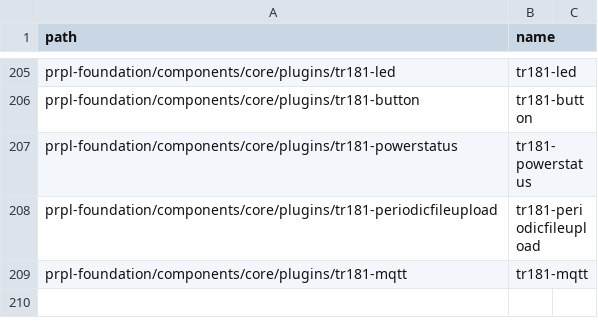
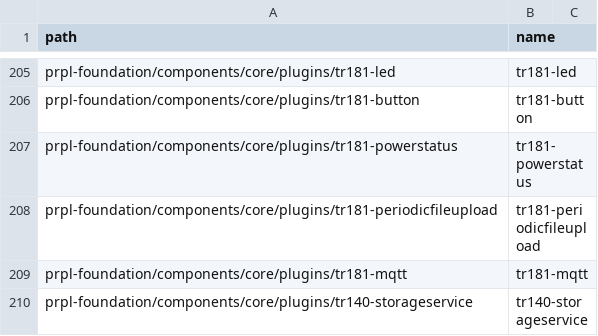
Before and after one commit to kavia-common/component-mapping-314849, a CSV file: Gitlab.csv, drawn as a sheet; only a part is shown, gaps mark what is left out.

Commit message:
add tr140-storagedevice

```diff
--- a/Gitlab.csv
+++ b/Gitlab.csv
@@ -209 +209,2 @@
 "prpl-foundation/components/core/plugins/tr181-mqtt","tr181-mqtt"
+"prpl-foundation/components/core/plugins/tr140-storageservice","tr140-storageservice"
```
